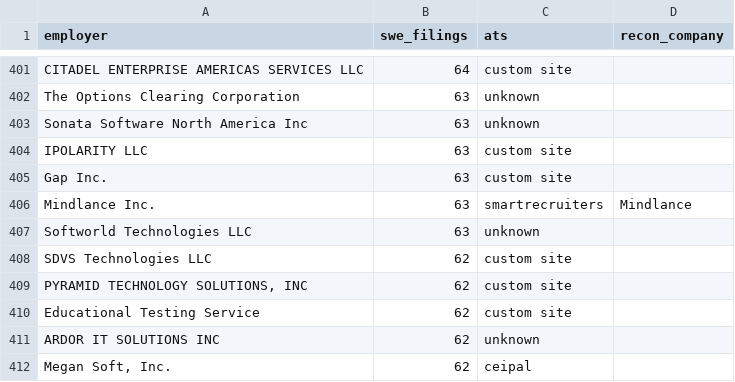
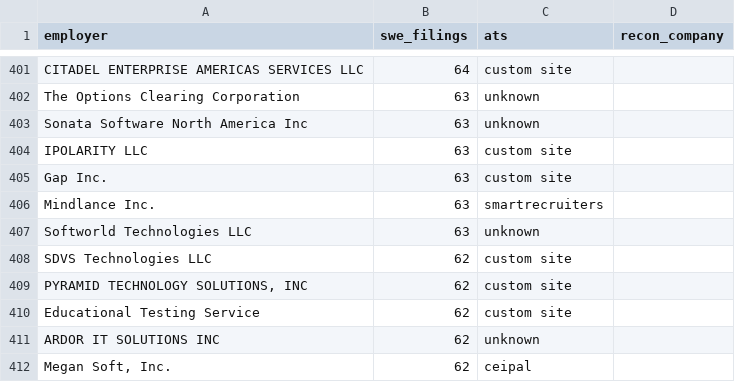
Before and after one commit to tanmayc31/recon-jobs, a CSV file: config/sponsors.csv, drawn as a sheet; only a part is shown, gaps mark what is left out.

```diff
--- a/config/sponsors.csv
+++ b/config/sponsors.csv
@@ -405,3 +405,3 @@ IPOLARITY LLC,63,custom site,
 Gap Inc.,63,custom site,
-Mindlance Inc.,63,smartrecruiters,Mindlance
+Mindlance Inc.,63,smartrecruiters,
 Softworld Technologies LLC,63,unknown,
```
Also changed, not shown: config/companies.csv, 1 other file.
